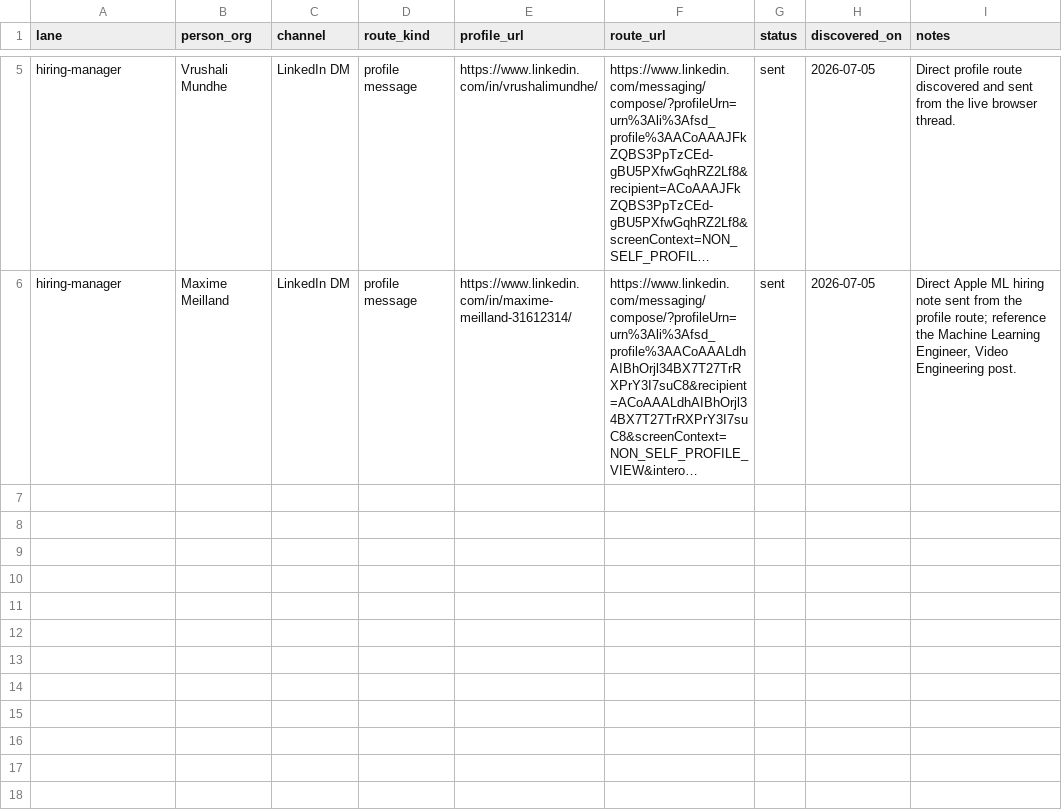
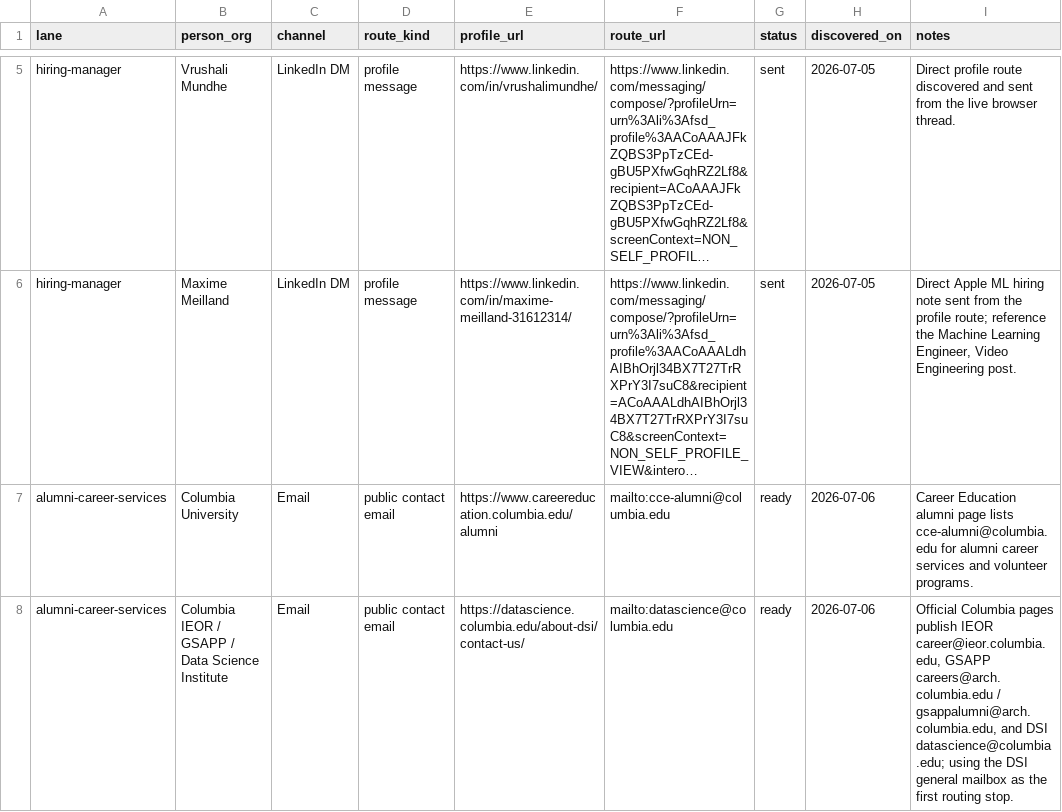
Before and after one commit to dhardestylewis/career-ops, a TSV file: data/outreach/route-discovery.tsv, drawn as a sheet; only a part is shown, gaps mark what is left out; long unchanged cells end in …; the diff names each change by its address in the sheet, - before the commit and + after, or states it on an @@ line.

Commit message:
Add Columbia outreach routes (#60)

```diff
--- a/data/outreach/route-discovery.tsv
+++ b/data/outreach/route-discovery.tsv
+row 7: alumni-career-services | Columbia University | Email | public contact email | https://www.careereducation.columbia.edu/alumni | mailto:cce-alumni@columbia.edu | ready | 2026-07-06 | Career Education alumni page lists cce-alumni@columbia.edu for alumni career services and volunteer programs.
+row 8: alumni-career-services | Columbia IEOR / GSAPP / Data Science Institute | Email | public contact email | https://datascience.columbia.edu/about-dsi/contact-us/ | mailto:datascience@columbia.edu | ready | 2026-07-06 | Official Columbia pages publish IEOR career@ieor.columbia.edu, GSAPP careers@arch.columbia.edu / gsappalumni@arch.columbia.edu, and DSI datascience@columbia.edu; using the DSI general mailbox as the first routing stop.
```
